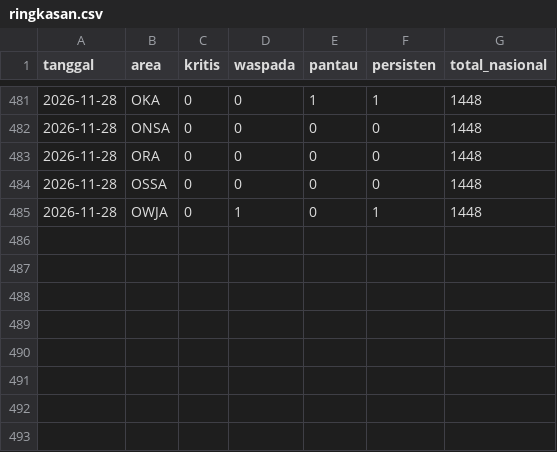
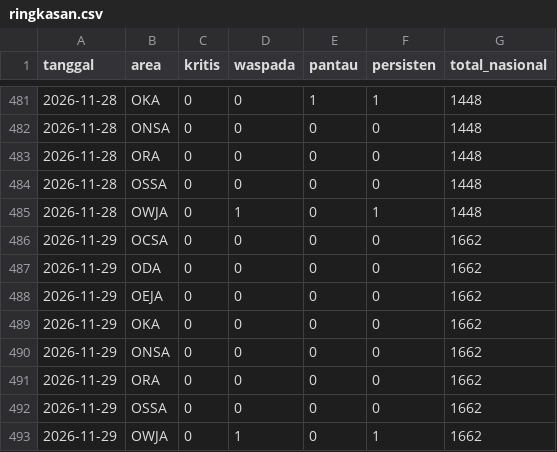
Before and after one commit to safetylineStream/safetylineStream-Dashboard-Pantauan-Lingkungan-Area-Kerja-Pertagas, a CSV file: data/history/ringkasan.csv, drawn as a sheet; only a part is shown, gaps mark what is left out; the diff names each change by its address in the sheet, - before the commit and + after, or states it on an @@ line.

```diff
--- a/data/history/ringkasan.csv
+++ b/data/history/ringkasan.csv
+row 486: 2026-11-29 | OCSA | 0 | 0 | 0 | 0 | 1662
+row 487: 2026-11-29 | ODA | 0 | 0 | 0 | 0 | 1662
+row 488: 2026-11-29 | OEJA | 0 | 0 | 0 | 0 | 1662
+row 489: 2026-11-29 | OKA | 0 | 0 | 0 | 0 | 1662
+row 490: 2026-11-29 | ONSA | 0 | 0 | 0 | 0 | 1662
+row 491: 2026-11-29 | ORA | 0 | 0 | 0 | 0 | 1662
+row 492: 2026-11-29 | OSSA | 0 | 0 | 0 | 0 | 1662
+row 493: 2026-11-29 | OWJA | 0 | 1 | 0 | 1 | 1662
```
Also changed, not shown: 3 other files.
